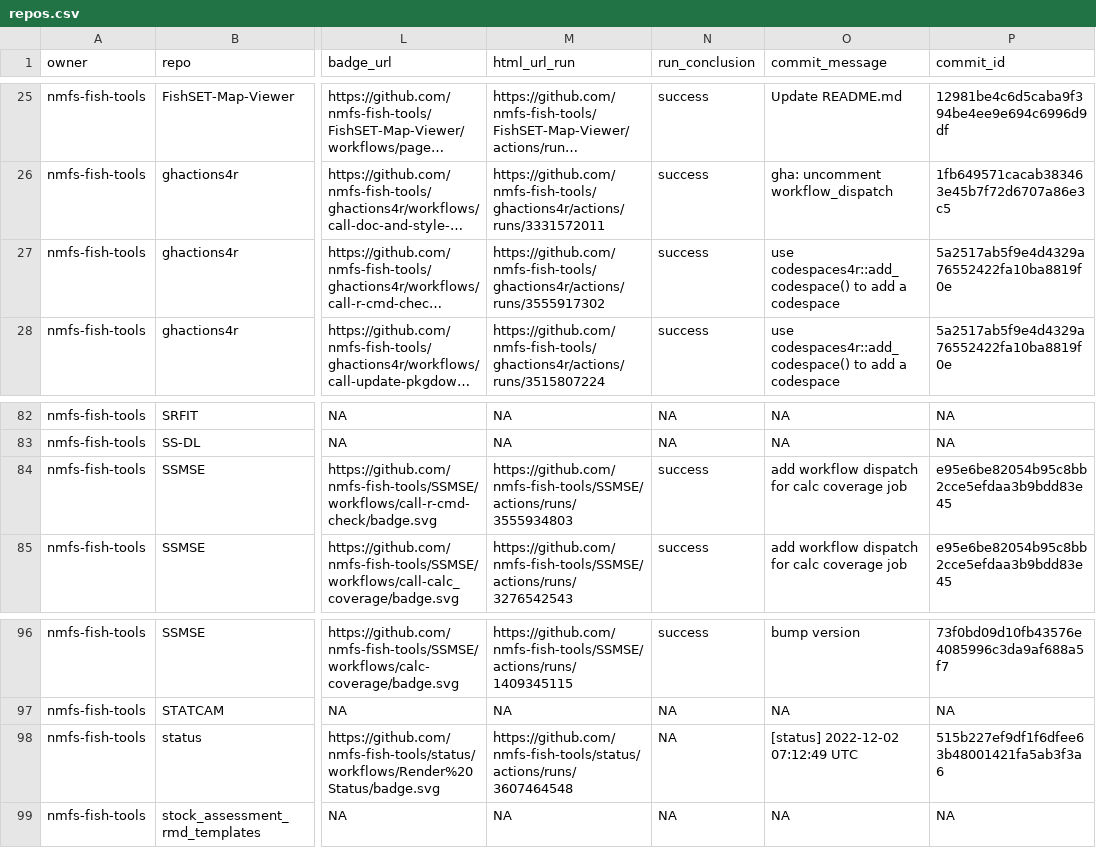
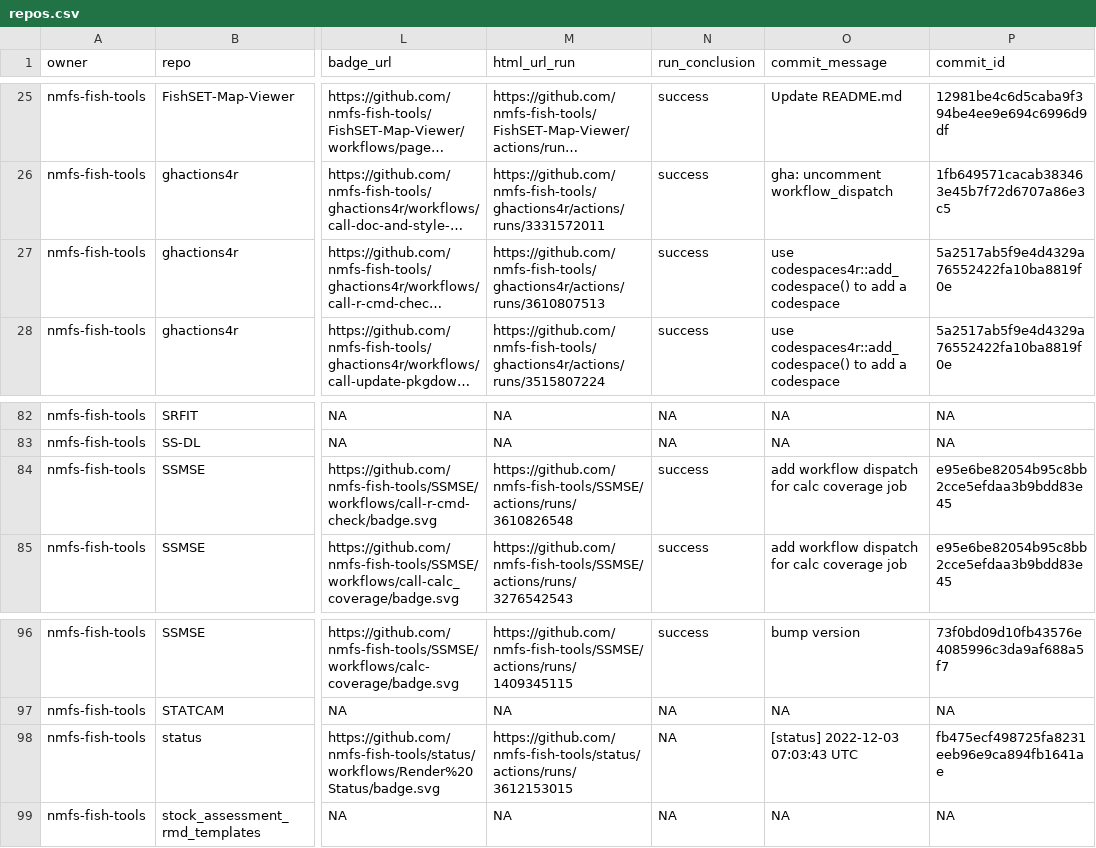
Before and after one commit to nmfs-ost/FIT-status, a CSV file: repos.csv, drawn as a sheet; only a part is shown, gaps mark what is left out; long unchanged cells end in …; the diff names each change by its address in the sheet, - before the commit and + after, or states it on an @@ line.

```diff
--- a/repos.csv
+++ b/repos.csv
-M27 (html_url_run): https://github.com/nmfs-fish-tools/ghactions4r/actions/runs/3555917302
+M27 (html_url_run): https://github.com/nmfs-fish-tools/ghactions4r/actions/runs/3610807513
-M84 (html_url_run): https://github.com/nmfs-fish-tools/SSMSE/actions/runs/3555934803
+M84 (html_url_run): https://github.com/nmfs-fish-tools/SSMSE/actions/runs/3610826548
-M98 (html_url_run): https://github.com/nmfs-fish-tools/status/actions/runs/3607464548
+M98 (html_url_run): https://github.com/nmfs-fish-tools/status/actions/runs/3612153015
-O98 (commit_message): [status] 2022-12-02 07:12:49 UTC
+O98 (commit_message): [status] 2022-12-03 07:03:43 UTC
-P98 (commit_id): 515b227ef9df1f6dfee63b48001421fa5ab3f3a6
+P98 (commit_id): fb475ecf498725fa8231eeb96e9ca894fb1641ae
```
Also changed, not shown: 1 other file.
